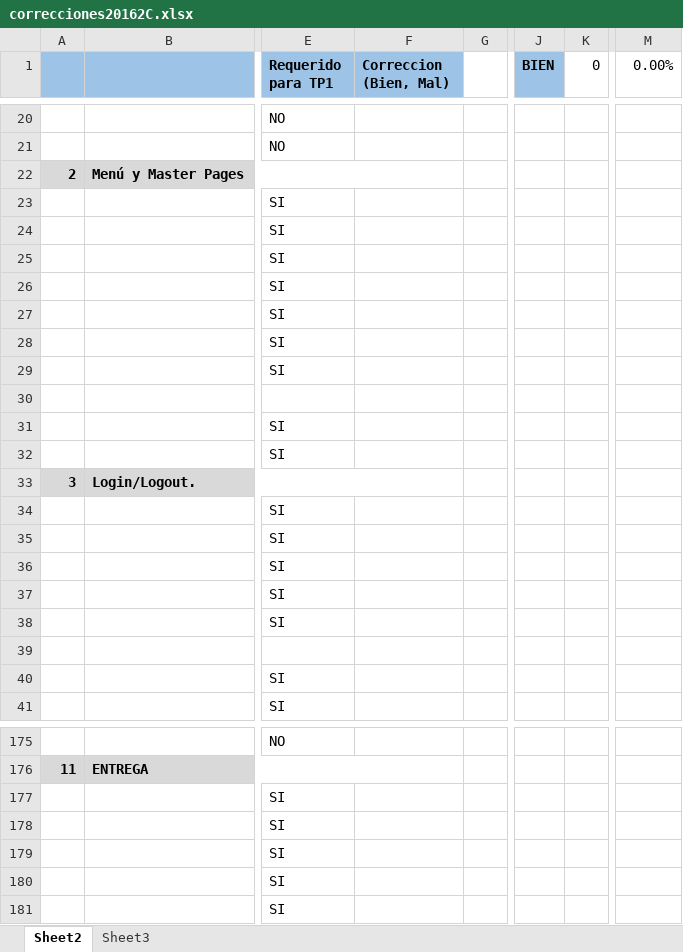
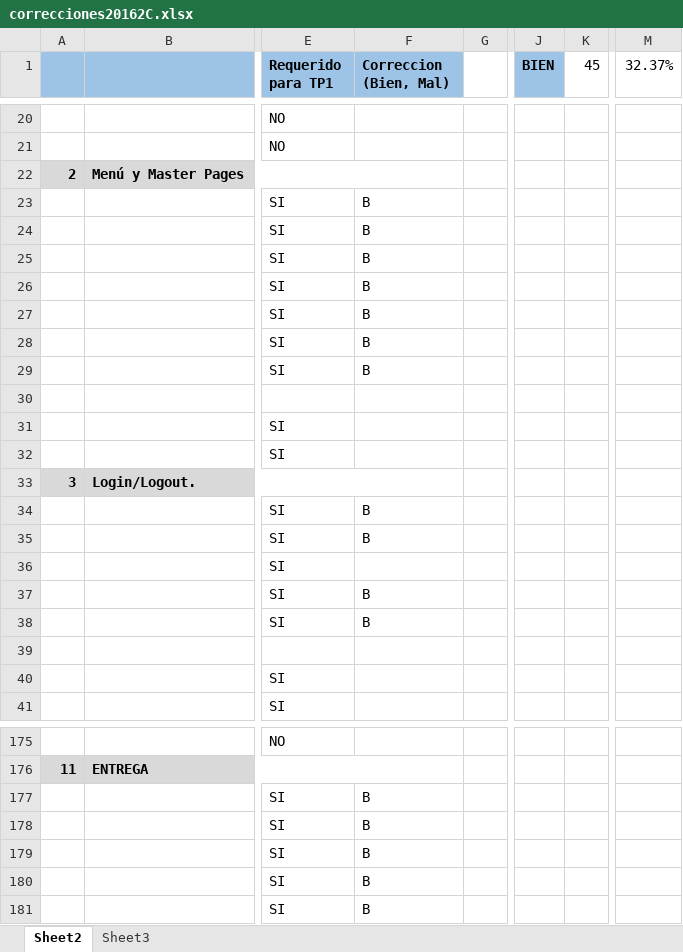
Before and after one commit to NadiaSol/Tp-PW3, an Excel workbook: correcciones20162C.xlsx, sheet Sheet2, drawn as a sheet; only a part is shown, gaps mark what is left out; values as stored, in another font and other column widths than the file's, no borders; conditional formats not drawn; the diff covers the shown part only; the diff names each change by its address in the sheet, - before the commit and + after, or states it on an @@ line.

Commit message:
Actualizacion de archivo de autocorreccion

```diff
--- a/correcciones20162C.xlsx (sheet Sheet2)
+++ b/correcciones20162C.xlsx (sheet Sheet2)
-K1: 0
+K1: 45
-M1: 0.00%
+M1: 32.37%
-F23:F29 (Correccion (Bien, Mal)): (empty)
+F23:F29 (Correccion (Bien, Mal)): B
-F34:F35 (Correccion (Bien, Mal)): (empty)
+F34:F35 (Correccion (Bien, Mal)): B
-F37:F38 (Correccion (Bien, Mal)): (empty)
+F37:F38 (Correccion (Bien, Mal)): B
-F177:F181 (Correccion (Bien, Mal)): (empty)
+F177:F181 (Correccion (Bien, Mal)): B
```
Also changed, not shown: 29 edited cells elsewhere in this sheet.
